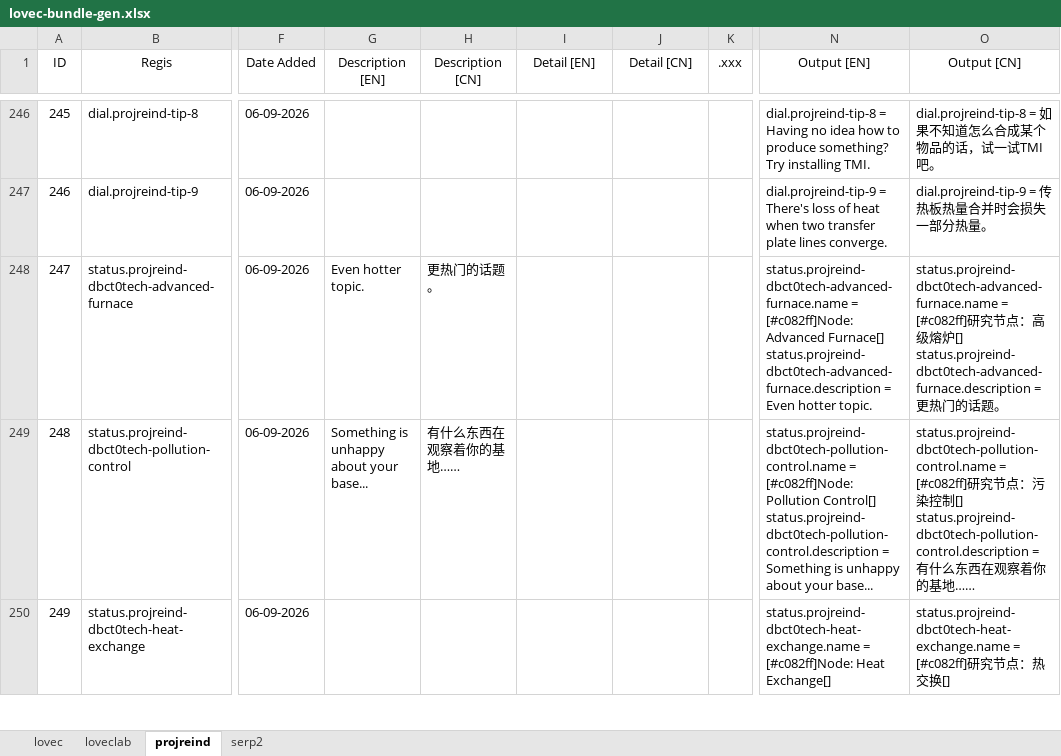
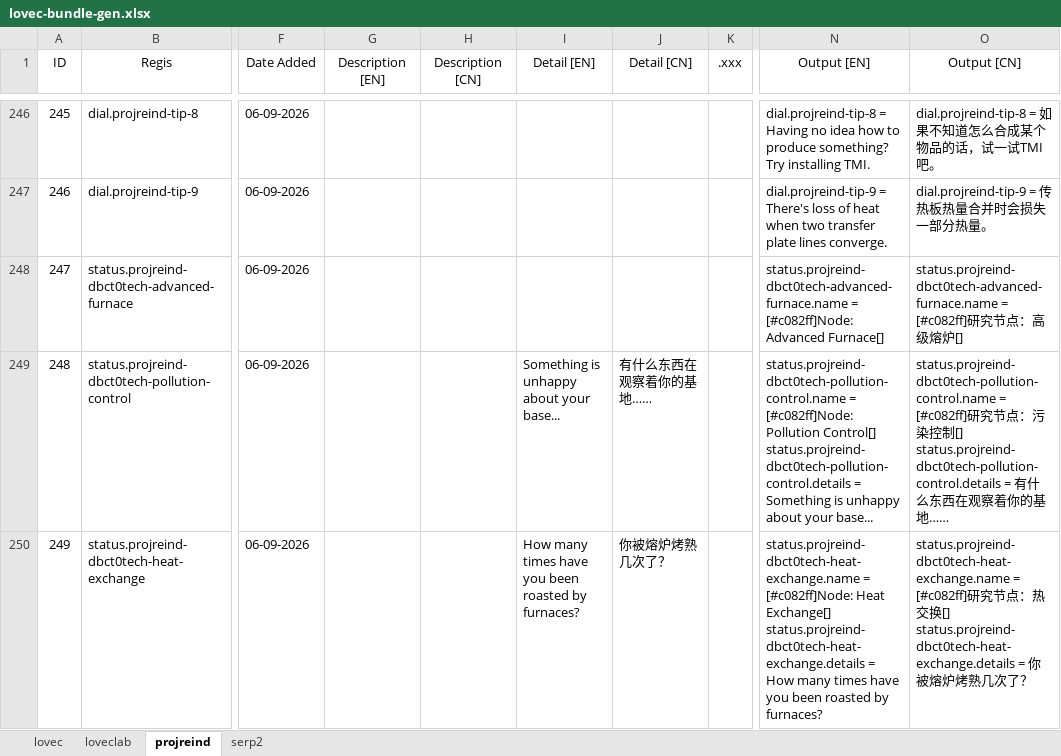
Before and after one commit to HuanXefh/Lovecraftian-Library-Java, an Excel workbook: lovec-bundle-gen.xlsx, sheet projreind, drawn as a sheet; only a part is shown, gaps mark what is left out; values as stored, in another font and other column widths than the file's, no borders; ↵ is a line break in a cell; the diff covers the shown part only; the diff names each change by its address in the sheet, - before the commit and + after, or states it on an @@ line.

Commit message:
v102
It's possible to view recipes related to power and heat in recipe dictionary.
Added a dialog to see all contents registered in recipe dictionary.
Added support for Carpe Diem pressure-related recipes in recipe dictionary.
Tech node contents are shown in database now.
Compatibility with latest BE.

```diff
--- a/lovec-bundle-gen.xlsx (sheet projreind)
+++ b/lovec-bundle-gen.xlsx (sheet projreind)
-G248 (Description [EN]): Even hotter topic.
+G248 (Description [EN]): (empty)
-H248 (Description [CN]): 更热门的话题。
+H248 (Description [CN]): (empty)
-N248 (Output [EN]): …Advanced Furnace[] ↵ status.projreind-dbct0tech-advanced-furnace.description = Even hotter topic.
+N248 (Output [EN]): …Advanced Furnace[]
-O248 (Output [CN]): …炉[] ↵ status.projreind-dbct0tech-advanced-furnace.description = 更热门的话题。
+O248 (Output [CN]): …炉[]
-G249 (Description [EN]): Something is unhappy about your base...
+G249 (Description [EN]): (empty)
-H249 (Description [CN]): 有什么东西在观察着你的基地……
+H249 (Description [CN]): (empty)
-I249 (Detail [EN]): (empty)
+I249 (Detail [EN]): Something is unhappy about your base...
-J249 (Detail [CN]): (empty)
+J249 (Detail [CN]): 有什么东西在观察着你的基地……
-N249 (Output [EN]): …Pollution Control[] ↵ status.projreind-dbct0tech-pollution-control.description = Something…
+N249 (Output [EN]): …Pollution Control[] ↵ status.projreind-dbct0tech-pollution-control.details = Something…
-O249 (Output [CN]): …制[] ↵ status.projreind-dbct0tech-pollution-control.description = 有…
+O249 (Output [CN]): …制[] ↵ status.projreind-dbct0tech-pollution-control.details = 有…
-I250 (Detail [EN]): (empty)
+I250 (Detail [EN]): How many times have you been roasted by furnaces?
-J250 (Detail [CN]): (empty)
+J250 (Detail [CN]): 你被熔炉烤熟几次了？
-N250 (Output [EN]): …Heat Exchange[]
+N250 (Output [EN]): …Heat Exchange[] ↵ status.projreind-dbct0tech-heat-exchange.details = How many times have you been roasted by furnaces?
-O250 (Output [CN]): …换[]
+O250 (Output [CN]): …换[] ↵ status.projreind-dbct0tech-heat-exchange.details = 你被熔炉烤熟几次了？
```
Also changed, not shown: 28 edited cells elsewhere in this sheet, sheet lovec, 20 other files.
